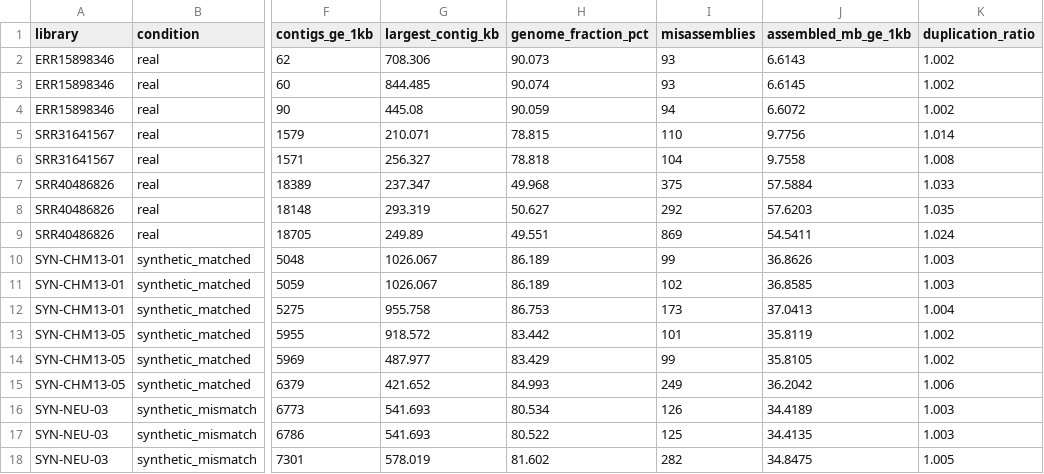
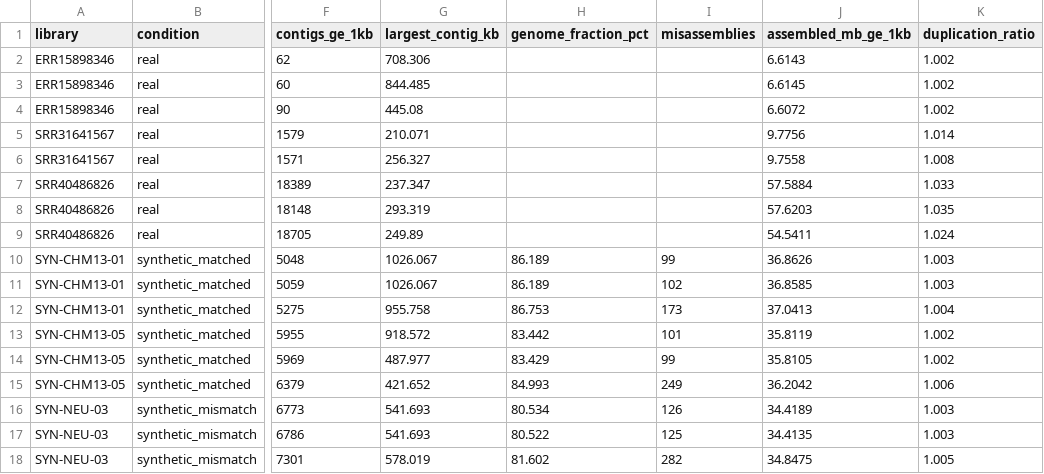
Before and after one commit to Adeel2208/HostSweep, a CSV file: benchmark/run/downstream.csv, drawn as a sheet; only a part is shown, gaps mark what is left out; the diff names each change by its address in the sheet, - before the commit and + after, or states it on an @@ line.

```diff
--- a/benchmark/run/downstream.csv
+++ b/benchmark/run/downstream.csv
-H2 (genome_fraction_pct): 90.073
+H2 (genome_fraction_pct): (empty)
-I2:I3 (misassemblies): 93
+I2:I3 (misassemblies): (empty)
-H3 (genome_fraction_pct): 90.074
+H3 (genome_fraction_pct): (empty)
-H4 (genome_fraction_pct): 90.059
+H4 (genome_fraction_pct): (empty)
-I4 (misassemblies): 94
+I4 (misassemblies): (empty)
-H5 (genome_fraction_pct): 78.815
+H5 (genome_fraction_pct): (empty)
-I5 (misassemblies): 110
+I5 (misassemblies): (empty)
-H6 (genome_fraction_pct): 78.818
+H6 (genome_fraction_pct): (empty)
-I6 (misassemblies): 104
+I6 (misassemblies): (empty)
-H7 (genome_fraction_pct): 49.968
+H7 (genome_fraction_pct): (empty)
-I7 (misassemblies): 375
+I7 (misassemblies): (empty)
-H8 (genome_fraction_pct): 50.627
+H8 (genome_fraction_pct): (empty)
-I8 (misassemblies): 292
+I8 (misassemblies): (empty)
-H9 (genome_fraction_pct): 49.551
+H9 (genome_fraction_pct): (empty)
-I9 (misassemblies): 869
+I9 (misassemblies): (empty)
```
Also changed, not shown: 5 other files.
